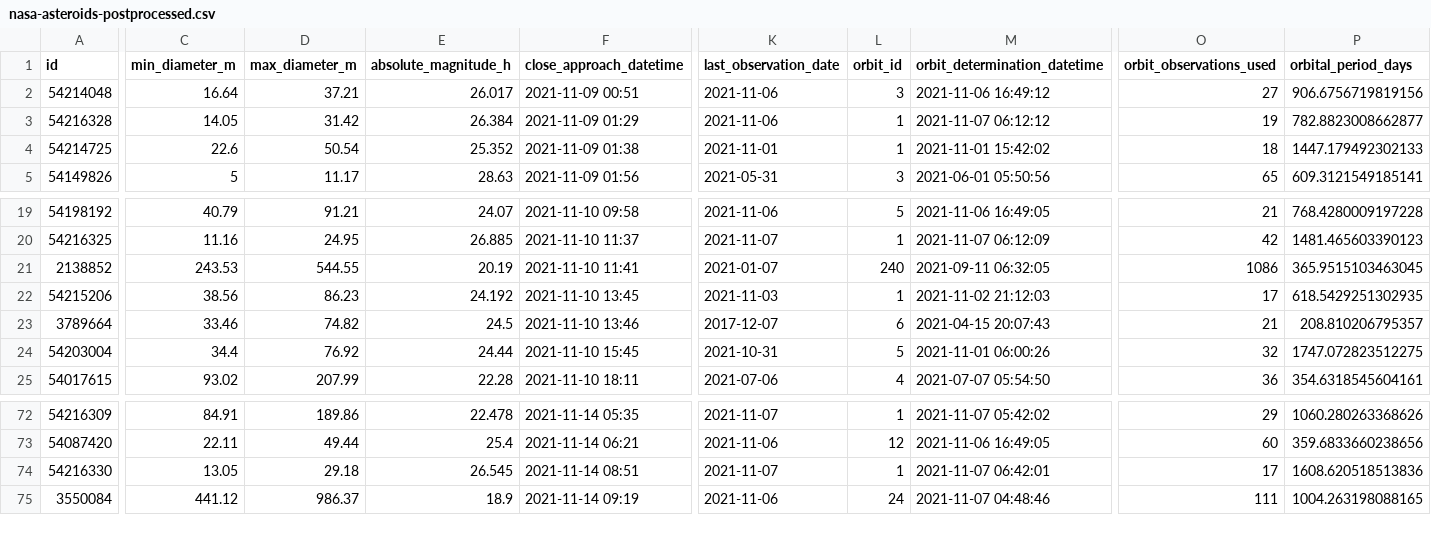
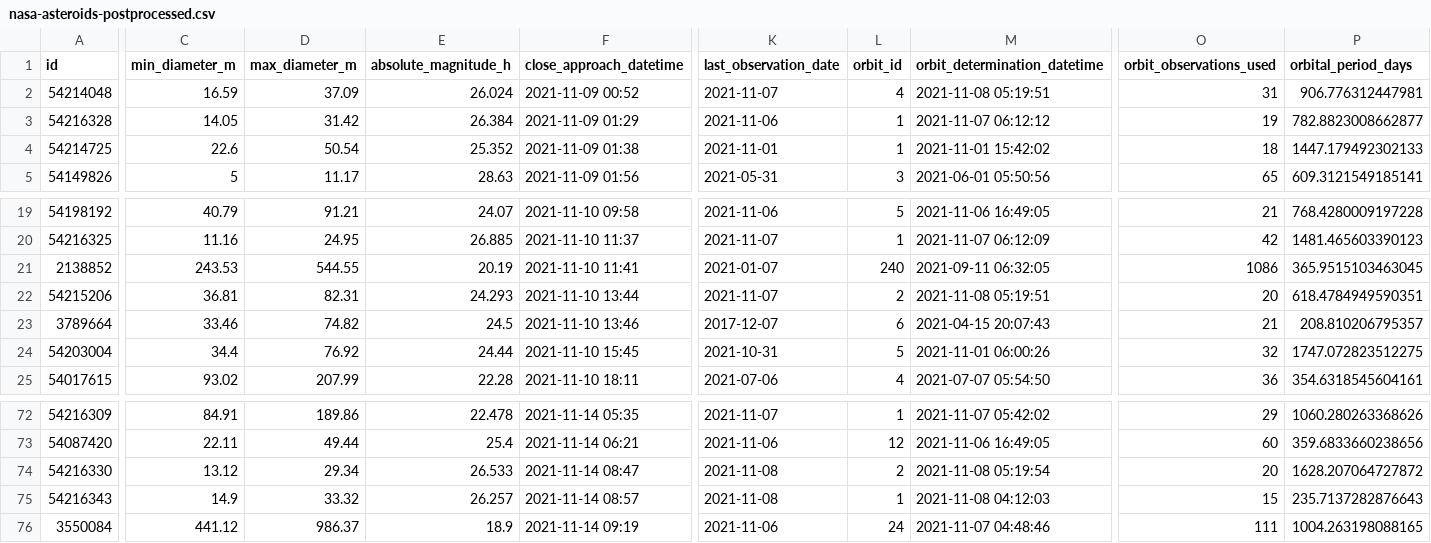
Before and after one commit to nsgrantham/nasa-asteroids, a CSV file: nasa-asteroids-postprocessed.csv, drawn as a sheet; only a part is shown, gaps mark what is left out; rows hold the shown columns only; the diff covers the shown part only; the diff names each change by its address in the sheet, - before the commit and + after, or states it on an @@ line.

Commit message:
Flat: latest data (2021-11-09T14:09:06.502Z) {   "date": "2021-11-09T14:09:06.502Z",   "files": [     {       "name": "nasa-asteroids-postprocessed.csv",       "deltaBytes": 209,       "source": "https://api.nasa.gov/neo/rest/v1/feed?api_key=DEMO_KEY&detailed=true"     }   ] }

```diff
--- a/nasa-asteroids-postprocessed.csv
+++ b/nasa-asteroids-postprocessed.csv
-C2 (min_diameter_m): 16.64
+C2 (min_diameter_m): 16.59
-D2 (max_diameter_m): 37.21
+D2 (max_diameter_m): 37.09
-E2 (absolute_magnitude_h): 26.017
+E2 (absolute_magnitude_h): 26.024
-F2 (close_approach_datetime): 2021-11-09 00:51
+F2 (close_approach_datetime): 2021-11-09 00:52
-K2 (last_observation_date): 2021-11-06
+K2 (last_observation_date): 2021-11-07
-L2 (orbit_id): 3
+L2 (orbit_id): 4
-M2 (orbit_determination_datetime): 2021-11-06 16:49:12
+M2 (orbit_determination_datetime): 2021-11-08 05:19:51
-O2 (orbit_observations_used): 27
+O2 (orbit_observations_used): 31
-P2 (orbital_period_days): 906.6756719819156
+P2 (orbital_period_days): 906.776312447981
-C22 (min_diameter_m): 38.56
+C22 (min_diameter_m): 36.81
-D22 (max_diameter_m): 86.23
+D22 (max_diameter_m): 82.31
-E22 (absolute_magnitude_h): 24.192
+E22 (absolute_magnitude_h): 24.293
-F22 (close_approach_datetime): 2021-11-10 13:45
+F22 (close_approach_datetime): 2021-11-10 13:44
-K22 (last_observation_date): 2021-11-03
+K22 (last_observation_date): 2021-11-07
-L22 (orbit_id): 1
+L22 (orbit_id): 2
-M22 (orbit_determination_datetime): 2021-11-02 21:12:03
+M22 (orbit_determination_datetime): 2021-11-08 05:19:51
-O22 (orbit_observations_used): 17
+O22 (orbit_observations_used): 20
-P22 (orbital_period_days): 618.5429251302935
+P22 (orbital_period_days): 618.4784949590351
-C74 (min_diameter_m): 13.05
+C74 (min_diameter_m): 13.12
-D74 (max_diameter_m): 29.18
+D74 (max_diameter_m): 29.34
-E74 (absolute_magnitude_h): 26.545
+E74 (absolute_magnitude_h): 26.533
-F74 (close_approach_datetime): 2021-11-14 08:51
+F74 (close_approach_datetime): 2021-11-14 08:47
-K74 (last_observation_date): 2021-11-07
+K74 (last_observation_date): 2021-11-08
-L74 (orbit_id): 1
+L74 (orbit_id): 2
-M74 (orbit_determination_datetime): 2021-11-07 06:42:01
+M74 (orbit_determination_datetime): 2021-11-08 05:19:54
-O74 (orbit_observations_used): 17
+O74 (orbit_observations_used): 20
-P74 (orbital_period_days): 1608.620518513836
+P74 (orbital_period_days): 1628.207064727872
+row 75: 54216343 | 14.9 | 33.32 | 26.257 | 2021-11-14 08:57 | 2021-11-08 | 1 | 2021-11-08 04:12:03 | 15 | 235.7137282876643
```
Also changed, not shown: 74 edited cells elsewhere in this file.
